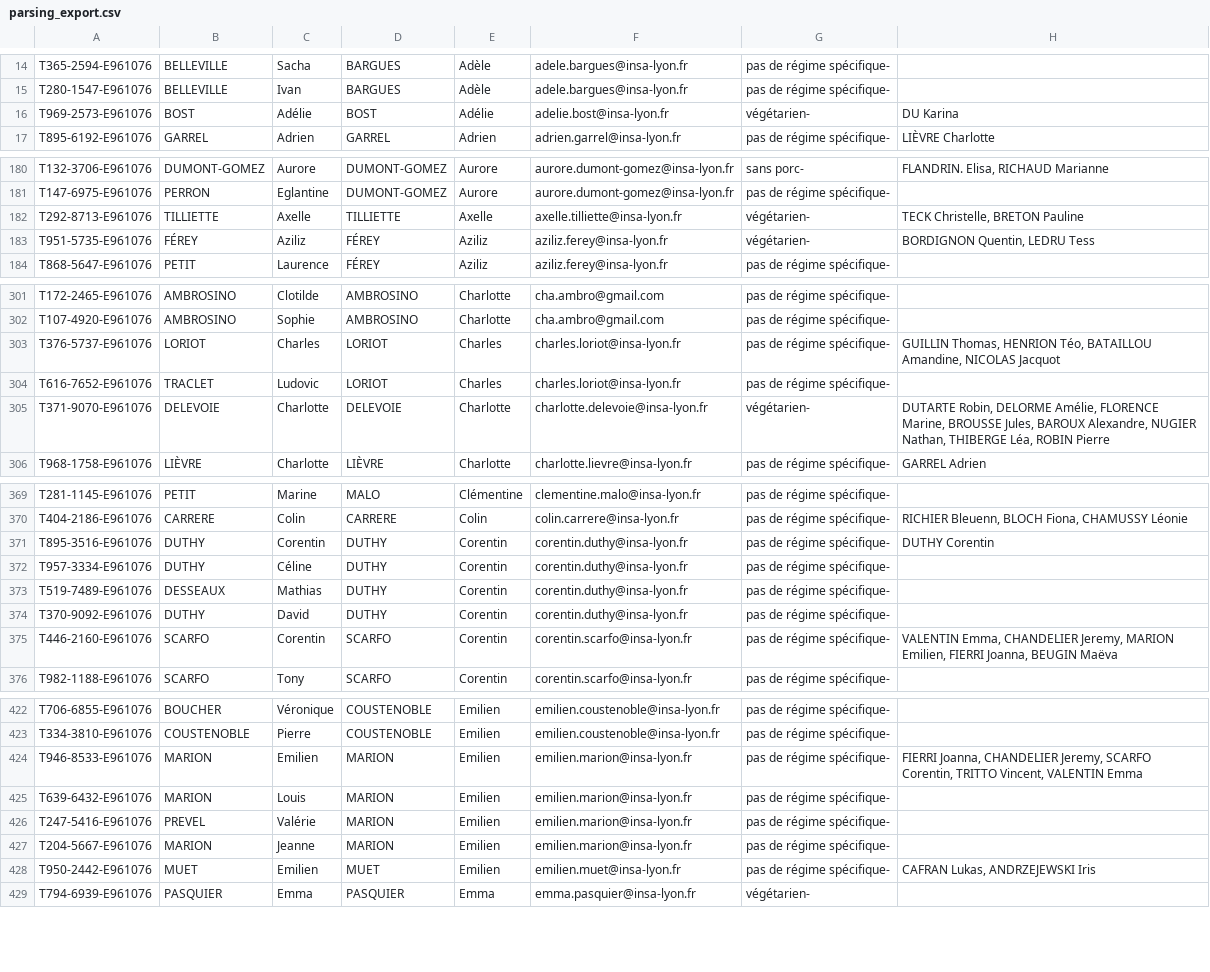
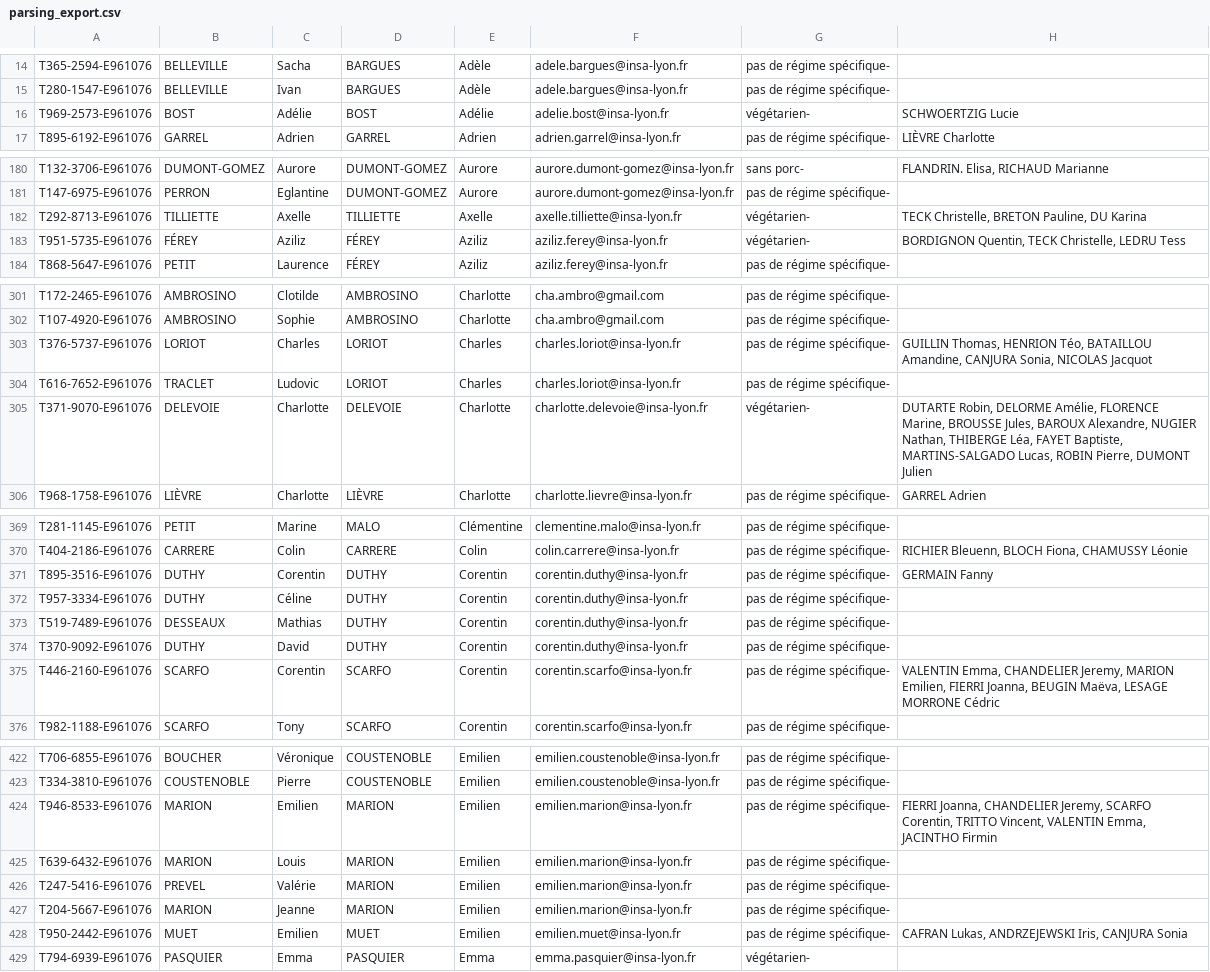
Before and after one commit to Manon3005/TOAST_SMART, a CSV file: backend/resources/parsing_export.csv, drawn as a sheet; only a part is shown, gaps mark what is left out; the diff covers the shown part only.

```diff
--- a/backend/resources/parsing_export.csv
+++ b/backend/resources/parsing_export.csv
@@ -15,3 +15,3 @@ T365-2594-E961076;BELLEVILLE;Sacha;BARGUES;Adèle;adele.bargues@insa-lyon.fr;pas
 T280-1547-E961076;BELLEVILLE;Ivan;BARGUES;Adèle;adele.bargues@insa-lyon.fr;pas de régime spécifique-;
-T969-2573-E961076;BOST;Adélie;BOST;Adélie;adelie.bost@insa-lyon.fr;végétarien-;DU Karina
+T969-2573-E961076;BOST;Adélie;BOST;Adélie;adelie.bost@insa-lyon.fr;végétarien-;SCHWOERTZIG Lucie
 T895-6192-E961076;GARREL;Adrien;GARREL;Adrien;adrien.garrel@insa-lyon.fr;pas de régime spécifique-;LIÈVRE Charlotte
@@ -181,4 +181,4 @@ T132-3706-E961076;DUMONT-GOMEZ;Aurore;DUMONT-GOMEZ;Aurore;aurore.dumont-gomez@in
 T147-6975-E961076;PERRON;Eglantine;DUMONT-GOMEZ;Aurore;aurore.dumont-gomez@insa-lyon.fr;pas de régime spécifique-;
-T292-8713-E961076;TILLIETTE;Axelle;TILLIETTE;Axelle;axelle.tilliette@insa-lyon.fr;végétarien-;TECK Christelle, BRETON Pauline
-T951-5735-E961076;FÉREY;Aziliz;FÉREY;Aziliz;aziliz.ferey@insa-lyon.fr;végétarien-;BORDIGNON Quentin, LEDRU Tess
+T292-8713-E961076;TILLIETTE;Axelle;TILLIETTE;Axelle;axelle.tilliette@insa-lyon.fr;végétarien-;TECK Christelle, BRETON Pauline, DU Karina
+T951-5735-E961076;FÉREY;Aziliz;FÉREY;Aziliz;aziliz.ferey@insa-lyon.fr;végétarien-;BORDIGNON Quentin, TECK Christelle, LEDRU Tess
 T868-5647-E961076;PETIT;Laurence;FÉREY;Aziliz;aziliz.ferey@insa-lyon.fr;pas de régime spécifique-;
@@ -302,5 +302,5 @@ T172-2465-E961076;AMBROSINO;Clotilde;AMBROSINO;Charlotte;cha.ambro@gmail.com;pas
 T107-4920-E961076;AMBROSINO;Sophie;AMBROSINO;Charlotte;cha.ambro@gmail.com;pas de régime spécifique-;
-T376-5737-E961076;LORIOT;Charles;LORIOT;Charles;charles.loriot@insa-lyon.fr;pas de régime spécifique-;GUILLIN Thomas, HENRION Téo, BATAILLOU Amandine, NICOLAS Jacquot
+T376-5737-E961076;LORIOT;Charles;LORIOT;Charles;charles.loriot@insa-lyon.fr;pas de régime spécifique-;GUILLIN Thomas, HENRION Téo, BATAILLOU Amandine, CANJURA Sonia, NICOLAS Jacquot
 T616-7652-E961076;TRACLET;Ludovic;LORIOT;Charles;charles.loriot@insa-lyon.fr;pas de régime spécifique-;
-T371-9070-E961076;DELEVOIE;Charlotte;DELEVOIE;Charlotte;charlotte.delevoie@insa-lyon.fr;végétarien-;DUTARTE Robin, DELORME Amélie, FLORENCE Marine, BROUSSE Jules, BAROUX Alexandre, NUGIER Nathan, THIBERGE Léa, ROBIN Pierre
+T371-9070-E961076;DELEVOIE;Charlotte;DELEVOIE;Charlotte;charlotte.delevoie@insa-lyon.fr;végétarien-;DUTARTE Robin, DELORME Amélie, FLORENCE Marine, BROUSSE Jules, BAROUX Alexandre, NUGIER Nathan, THIBERGE Léa, FAYET Baptiste, MARTINS-SALGADO Lucas, ROBIN Pierre, DUMONT Julien
 T968-1758-E961076;LIÈVRE;Charlotte;LIÈVRE;Charlotte;charlotte.lievre@insa-lyon.fr;pas de régime spécifique-;GARREL Adrien
@@ -370,3 +370,3 @@ T281-1145-E961076;PETIT;Marine;MALO;Clémentine;clementine.malo@insa-lyon.fr;pas
 T404-2186-E961076;CARRERE;Colin;CARRERE;Colin;colin.carrere@insa-lyon.fr;pas de régime spécifique-;RICHIER Bleuenn, BLOCH Fiona, CHAMUSSY Léonie
-T895-3516-E961076;DUTHY;Corentin;DUTHY;Corentin;corentin.duthy@insa-lyon.fr;pas de régime spécifique-;DUTHY Corentin
+T895-3516-E961076;DUTHY;Corentin;DUTHY;Corentin;corentin.duthy@insa-lyon.fr;pas de régime spécifique-;GERMAIN Fanny
 T957-3334-E961076;DUTHY;Céline;DUTHY;Corentin;corentin.duthy@insa-lyon.fr;pas de régime spécifique-;
@@ -374,3 +374,3 @@ T519-7489-E961076;DESSEAUX;Mathias;DUTHY;Corentin;corentin.duthy@insa-lyon.fr;pa
 T370-9092-E961076;DUTHY;David;DUTHY;Corentin;corentin.duthy@insa-lyon.fr;pas de régime spécifique-;
-T446-2160-E961076;SCARFO;Corentin;SCARFO;Corentin;corentin.scarfo@insa-lyon.fr;pas de régime spécifique-;VALENTIN Emma, CHANDELIER Jeremy, MARION Emilien, FIERRI Joanna, BEUGIN Maëva
+T446-2160-E961076;SCARFO;Corentin;SCARFO;Corentin;corentin.scarfo@insa-lyon.fr;pas de régime spécifique-;VALENTIN Emma, CHANDELIER Jeremy, MARION Emilien, FIERRI Joanna, BEUGIN Maëva, LESAGE MORRONE Cédric
 T982-1188-E961076;SCARFO;Tony;SCARFO;Corentin;corentin.scarfo@insa-lyon.fr;pas de régime spécifique-;
@@ -423,3 +423,3 @@ T706-6855-E961076;BOUCHER;Véronique;COUSTENOBLE;Emilien;emilien.coustenoble@ins
 T334-3810-E961076;COUSTENOBLE;Pierre;COUSTENOBLE;Emilien;emilien.coustenoble@insa-lyon.fr;pas de régime spécifique-;
-T946-8533-E961076;MARION;Emilien;MARION;Emilien;emilien.marion@insa-lyon.fr;pas de régime spécifique-;FIERRI Joanna, CHANDELIER Jeremy, SCARFO Corentin, TRITTO Vincent, VALENTIN Emma
+T946-8533-E961076;MARION;Emilien;MARION;Emilien;emilien.marion@insa-lyon.fr;pas de régime spécifique-;FIERRI Joanna, CHANDELIER Jeremy, SCARFO Corentin, TRITTO Vincent, VALENTIN Emma, JACINTHO Firmin
 T639-6432-E961076;MARION;Louis;MARION;Emilien;emilien.marion@insa-lyon.fr;pas de régime spécifique-;
@@ -427,3 +427,3 @@ T247-5416-E961076;PREVEL;Valérie;MARION;Emilien;emilien.marion@insa-lyon.fr;pas
 T204-5667-E961076;MARION;Jeanne;MARION;Emilien;emilien.marion@insa-lyon.fr;pas de régime spécifique-;
-T950-2442-E961076;MUET;Emilien;MUET;Emilien;emilien.muet@insa-lyon.fr;pas de régime spécifique-;CAFRAN Lukas, ANDRZEJEWSKI Iris
+T950-2442-E961076;MUET;Emilien;MUET;Emilien;emilien.muet@insa-lyon.fr;pas de régime spécifique-;CAFRAN Lukas, ANDRZEJEWSKI Iris, CANJURA Sonia
 T794-6939-E961076;PASQUIER;Emma;PASQUIER;Emma;emma.pasquier@insa-lyon.fr;végétarien-;
```
Also changed, not shown: 87 edited cells elsewhere in this file, 2 other files.
